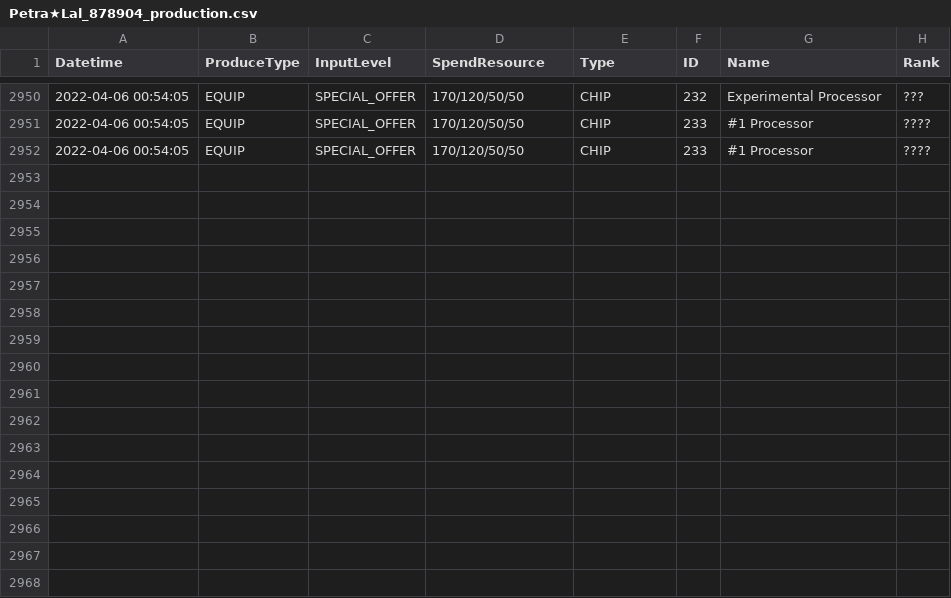
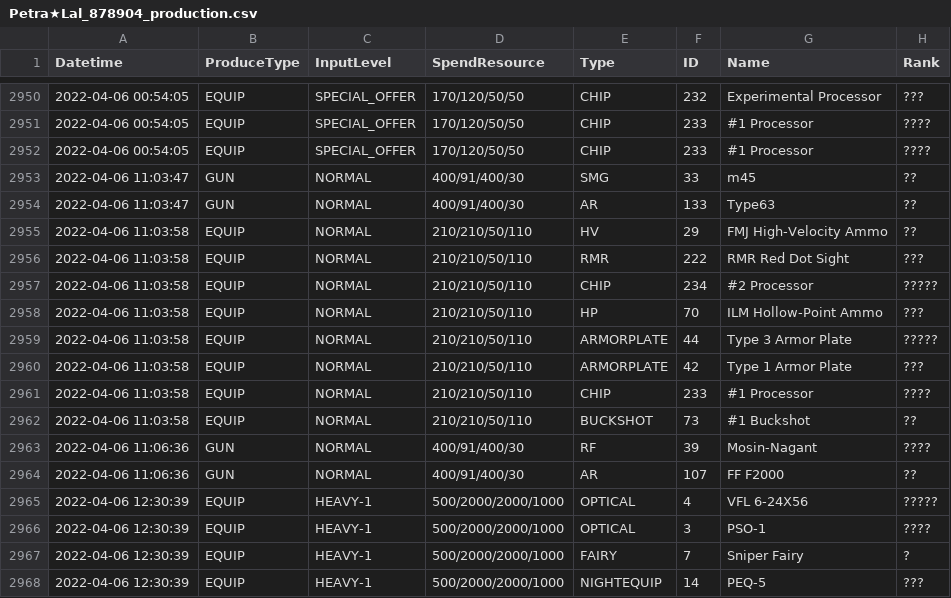
Before and after one commit to TheRealPetraLal/Info, a CSV file: Petra★Lal_878904_production.csv, drawn as a sheet; only a part is shown, gaps mark what is left out; the diff names each change by its address in the sheet, - before the commit and + after, or states it on an @@ line.

```diff
--- a/Petra★Lal_878904_production.csv
+++ b/Petra★Lal_878904_production.csv
+row 2953: 2022-04-06 11:03:47 | GUN | NORMAL | 400/91/400/30 | SMG | 33 | m45 | ??
+row 2954: 2022-04-06 11:03:47 | GUN | NORMAL | 400/91/400/30 | AR | 133 | Type63 | ??
+row 2955: 2022-04-06 11:03:58 | EQUIP | NORMAL | 210/210/50/110 | HV | 29 | FMJ High-Velocity Ammo | ??
+row 2956: 2022-04-06 11:03:58 | EQUIP | NORMAL | 210/210/50/110 | RMR | 222 | RMR Red Dot Sight | ???
+row 2957: 2022-04-06 11:03:58 | EQUIP | NORMAL | 210/210/50/110 | CHIP | 234 | #2 Processor | ?????
+row 2958: 2022-04-06 11:03:58 | EQUIP | NORMAL | 210/210/50/110 | HP | 70 | ILM Hollow-Point Ammo | ???
+row 2959: 2022-04-06 11:03:58 | EQUIP | NORMAL | 210/210/50/110 | ARMORPLATE | 44 | Type 3 Armor Plate | ?????
+row 2960: 2022-04-06 11:03:58 | EQUIP | NORMAL | 210/210/50/110 | ARMORPLATE | 42 | Type 1 Armor Plate | ???
+row 2961: 2022-04-06 11:03:58 | EQUIP | NORMAL | 210/210/50/110 | CHIP | 233 | #1 Processor | ????
+row 2962: 2022-04-06 11:03:58 | EQUIP | NORMAL | 210/210/50/110 | BUCKSHOT | 73 | #1 Buckshot | ??
+row 2963: 2022-04-06 11:06:36 | GUN | NORMAL | 400/91/400/30 | RF | 39 | Mosin-Nagant | ????
+row 2964: 2022-04-06 11:06:36 | GUN | NORMAL | 400/91/400/30 | AR | 107 | FF F2000 | ??
+row 2965: 2022-04-06 12:30:39 | EQUIP | HEAVY-1 | 500/2000/2000/1000 | OPTICAL | 4 | VFL 6-24X56 | ?????
+row 2966: 2022-04-06 12:30:39 | EQUIP | HEAVY-1 | 500/2000/2000/1000 | OPTICAL | 3 | PSO-1 | ????
+row 2967: 2022-04-06 12:30:39 | EQUIP | HEAVY-1 | 500/2000/2000/1000 | FAIRY | 7 | Sniper Fairy | ?
+row 2968: 2022-04-06 12:30:39 | EQUIP | HEAVY-1 | 500/2000/2000/1000 | NIGHTEQUIP | 14 | PEQ-5 | ???
```
Also changed, not shown: Petra★Lal_878904__theater_optimize_team.csv, Petra★Lal_878904_coalition_info.csv, 5 other files.
